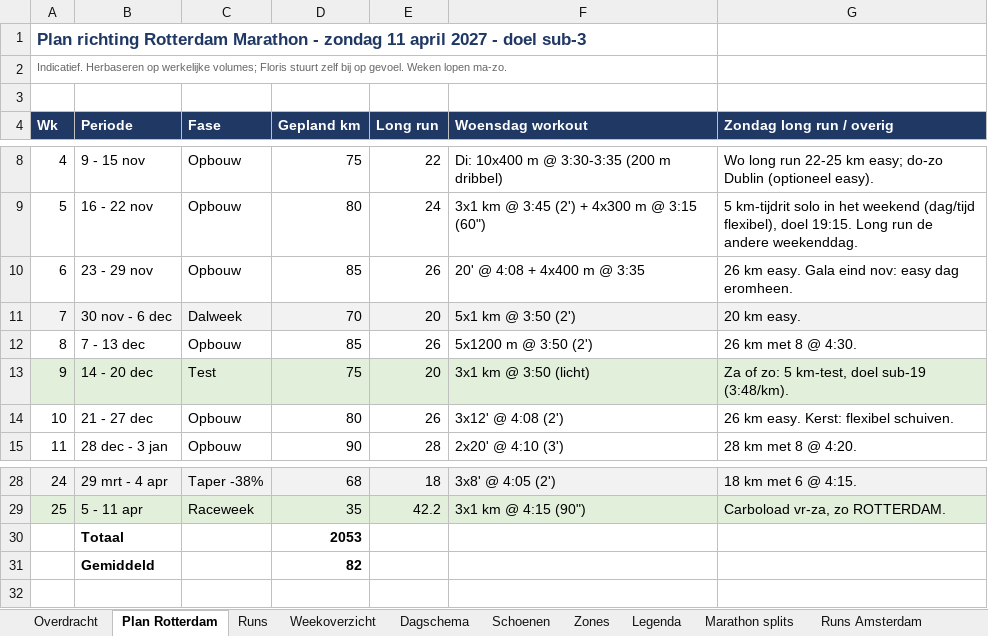
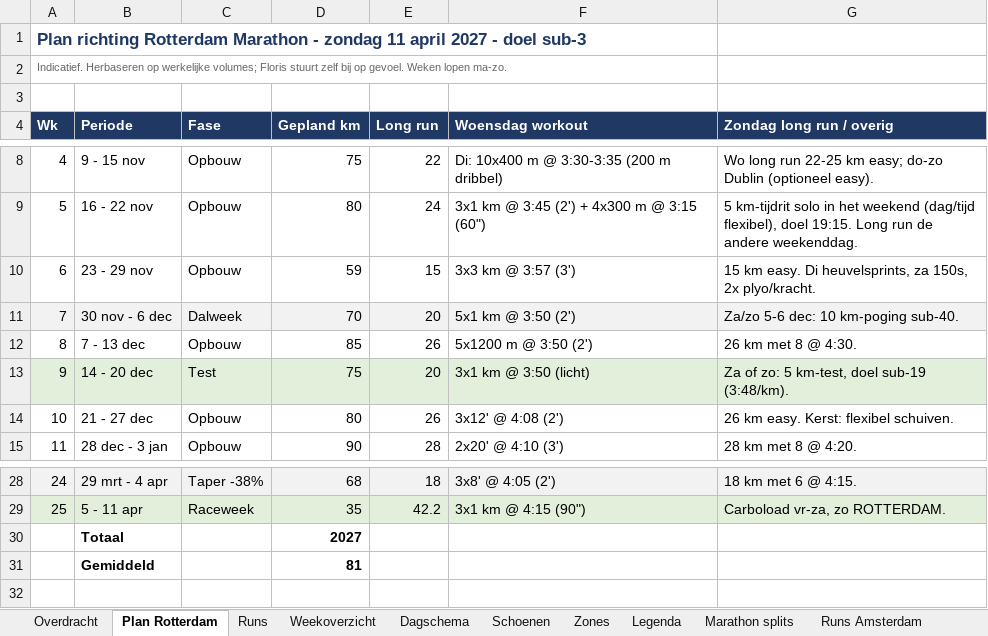
Before and after one commit to fkleinobbink/Garmin, an Excel workbook: logboek/hardlooplogboek.xlsx, sheet Plan Rotterdam, drawn as a sheet; only a part is shown, gaps mark what is left out; values as stored, in another font and other column widths than the file's, no borders; the diff names each change by its address in the sheet, - before the commit and + after, or states it on an @@ line.

```diff
--- a/logboek/hardlooplogboek.xlsx (sheet Plan Rotterdam)
+++ b/logboek/hardlooplogboek.xlsx (sheet Plan Rotterdam)
-D10 (Gepland km): 85
+D10 (Gepland km): 59
-E10 (Long run): 26
+E10 (Long run): 15
-F10 (Woensdag workout): 20' @ 4:08 + 4x400 m @ 3:35
+F10 (Woensdag workout): 3x3 km @ 3:57 (3')
-G10 (Zondag long run / overig): 26 km easy. Gala eind nov: easy dag eromheen.
+G10 (Zondag long run / overig): 15 km easy. Di heuvelsprints, za 150s, 2x plyo/kracht.
-G11 (Zondag long run / overig): 20 km easy.
+G11 (Zondag long run / overig): Za/zo 5-6 dec: 10 km-poging sub-40.
-D30 (Gepland km): 2053
+D30 (Gepland km): 2027
-D31 (Gepland km): 82
+D31 (Gepland km): 81
```
Also changed, not shown: sheet Dagschema, sheet Weekoverzicht.
